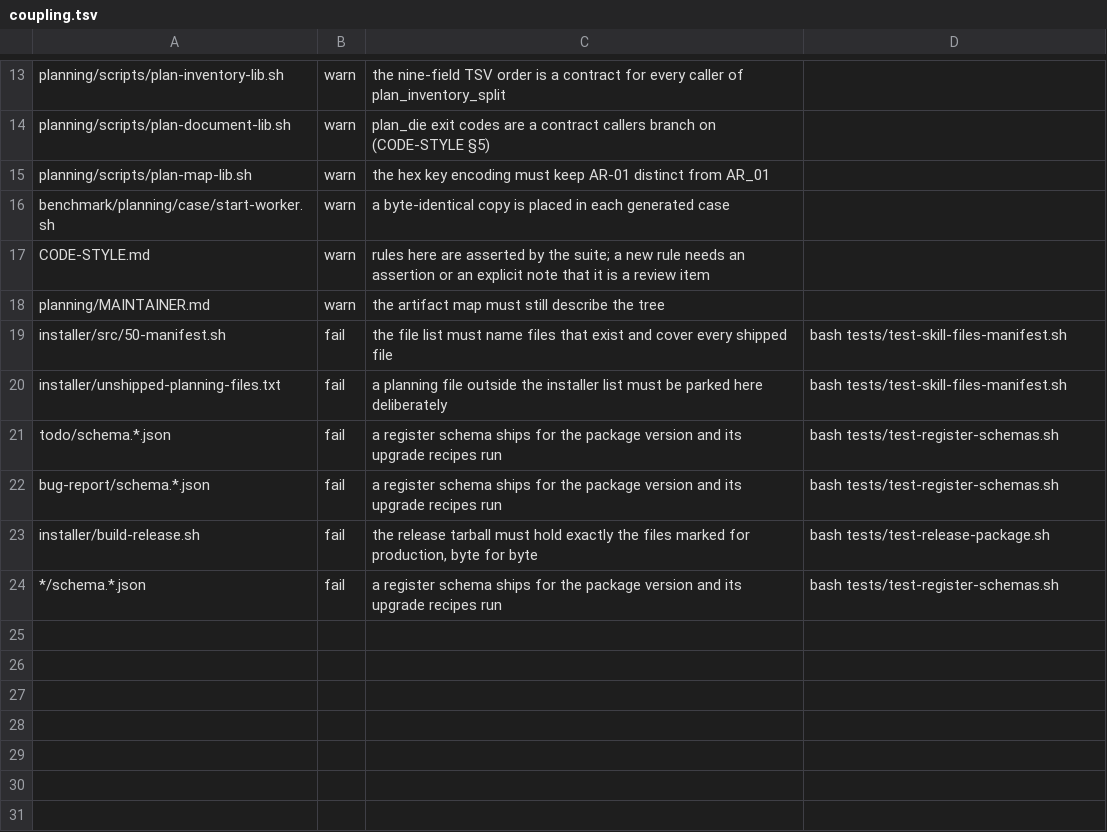
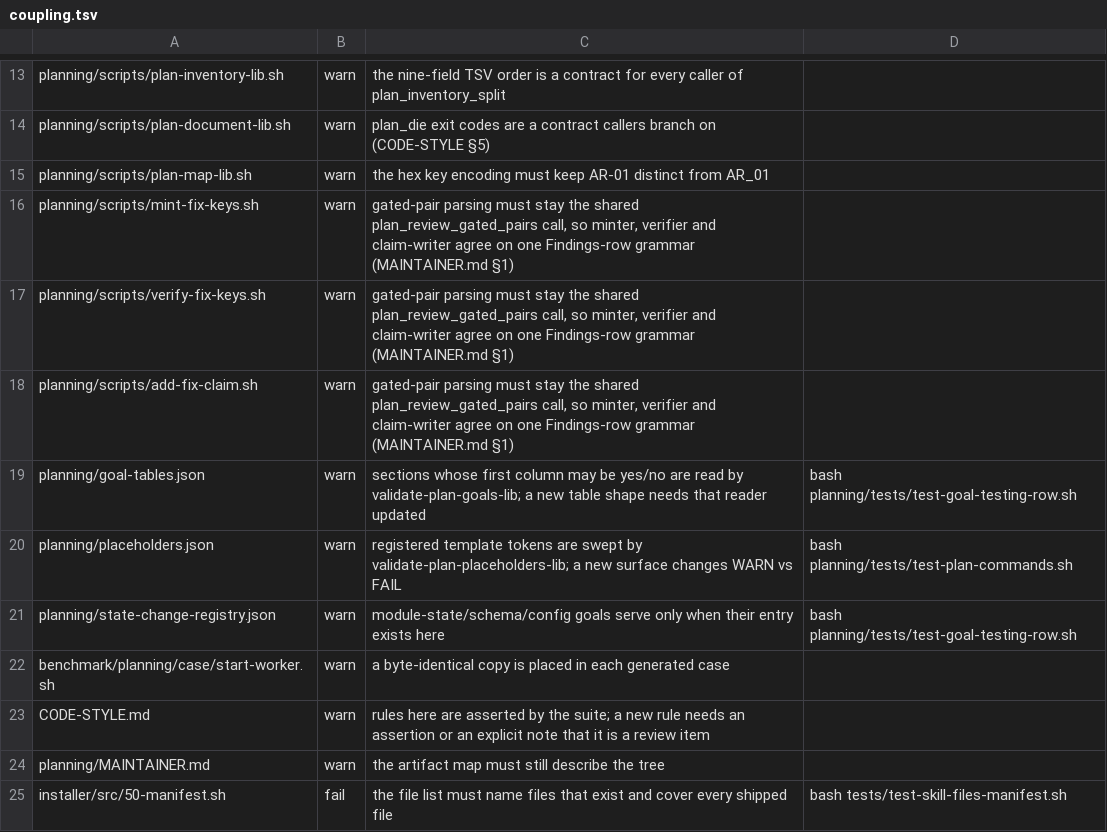
Before and after one commit to tschallacka/ai-skills, a TSV file: coupling.tsv, drawn as a sheet; only a part is shown, gaps mark what is left out; the shorter side is filled out with more unchanged rows; the diff names each change by its address in the sheet, - before the commit and + after, or states it on an @@ line.

Commit message:
planning: prose-only couplings become coupling.tsv rows, closing T9

```diff
--- a/coupling.tsv
+++ b/coupling.tsv
+row 16: planning/scripts/mint-fix-keys.sh | warn | gated-pair parsing must stay the shared plan_review_gated_pairs call, so minter, verifier and claim-writer agree on one Findings-row grammar (MAINTAINER.md §1)
+row 17: planning/scripts/verify-fix-keys.sh | warn | gated-pair parsing must stay the shared plan_review_gated_pairs call, so minter, verifier and claim-writer agree on one Findings-row grammar (MAINTAINER.md §1)
+row 18: planning/scripts/add-fix-claim.sh | warn | gated-pair parsing must stay the shared plan_review_gated_pairs call, so minter, verifier and claim-writer agree on one Findings-row grammar (MAINTAINER.md §1)
+row 19: planning/goal-tables.json | warn | sections whose first column may be yes/no are read by validate-plan-goals-lib; a new table shape needs that reader updated | bash planning/tests/test-goal-testing-row.sh
+row 20: planning/placeholders.json | warn | registered template tokens are swept by validate-plan-placeholders-lib; a new surface changes WARN vs FAIL | bash planning/tests/test-plan-commands.sh
+row 21: planning/state-change-registry.json | warn | module-state/schema/config goals serve only when their entry exists here | bash planning/tests/test-goal-testing-row.sh
```
Also changed, not shown: 1 other file.
